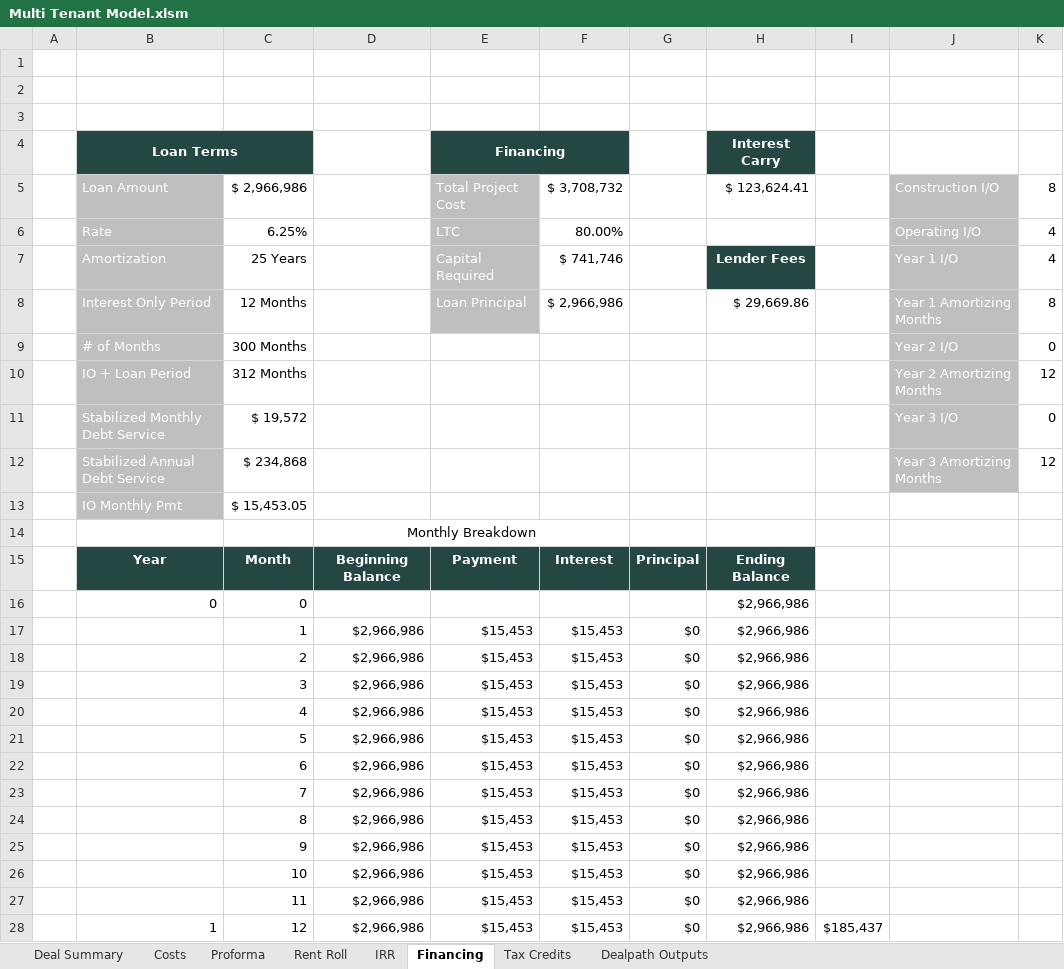
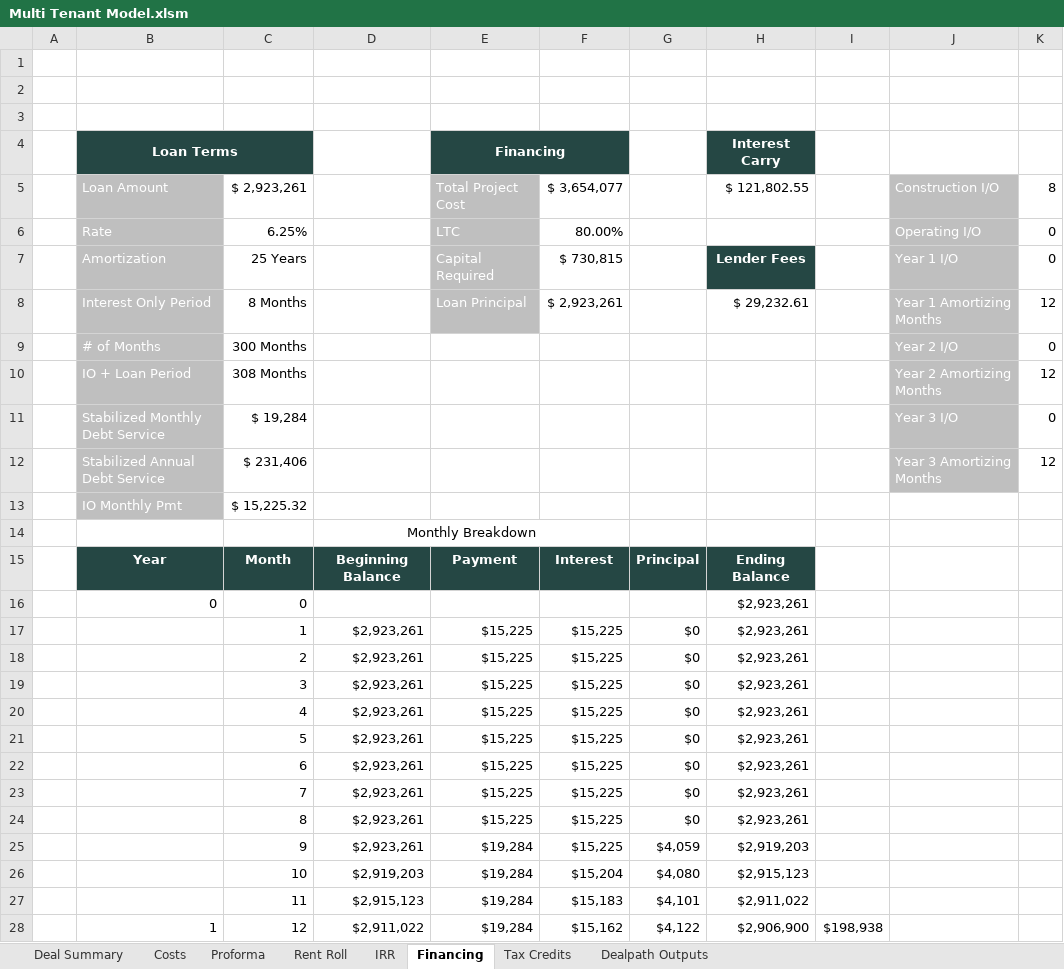
Before and after one commit to rufushardison/proforma-automate, an Excel workbook: templates/Multi Tenant Model.xlsm, sheet Financing, drawn as a sheet; only a part is shown; values as stored, in another font and other column widths than the file's, no borders; removed rows and columns are numbered as before the commit, all else as after; the diff covers the shown part only; the diff names each change by its address in the sheet, - before the commit and + after, or states it on an @@ line.

```diff
--- a/templates/Multi Tenant Model.xlsm (sheet Financing)
+++ b/templates/Multi Tenant Model.xlsm (sheet Financing)
-C5: $ 2,966,986
+C5: $ 2,923,261
-F5: $ 3,708,732
+F5: $ 3,654,077
-H5: $ 123,624.41
+H5: $ 121,802.55
-K6:K7: 4
+K6:K7: 0
-F7: $ 741,746
+F7: $ 730,815
-row 8:  | Interest Only Period | 12 Months |  | Loan Principal | $ 2,966,986 |  | $ 29,669.86 |  | Year 1 Amortizing Months | 8
+row 8:  | Interest Only Period | 8 Months |  | Loan Principal | $ 2,923,261 |  | $ 29,232.61 |  | Year 1 Amortizing Months | 12
-C10: 312 Months
+C10: 308 Months
-C11: $ 19,572
+C11: $ 19,284
-C12: $ 234,868
+C12: $ 231,406
-C13: $ 15,453.05
+C13: $ 15,225.32
-H16:H24: $2,966,986
+H16:H24: $2,923,261
-D17:D25: $2,966,986
+D17:D25: $2,923,261
-E17:E24: $15,453
+E17:E24: $15,225
-F17:F25: $15,453
+F17:F25: $15,225
-E25:E28: $15,453
+E25:E28: $19,284
-G25: $0
+G25: $4,059
-H25: $2,966,986
+H25: $2,919,203
-D26: $2,966,986
+D26: $2,919,203
-F26: $15,453
+F26: $15,204
-G26: $0
+G26: $4,080
-H26: $2,966,986
+H26: $2,915,123
-D27: $2,966,986
+D27: $2,915,123
-F27: $15,453
+F27: $15,183
-G27: $0
+G27: $4,101
-H27: $2,966,986
+H27: $2,911,022
-D28: $2,966,986
+D28: $2,911,022
-F28: $15,453
+F28: $15,162
-G28: $0
+G28: $4,122
-H28: $2,966,986
+H28: $2,906,900
-I28: $185,437
+I28: $198,938
```
Also changed, not shown: 1525 edited cells elsewhere in this sheet, sheet IRR, sheet Deal Summary, sheet Proforma, sheet Tax Credits, sheet Costs, formulas that keep their value, hidden cells, charts or pictures, 1 other file.
